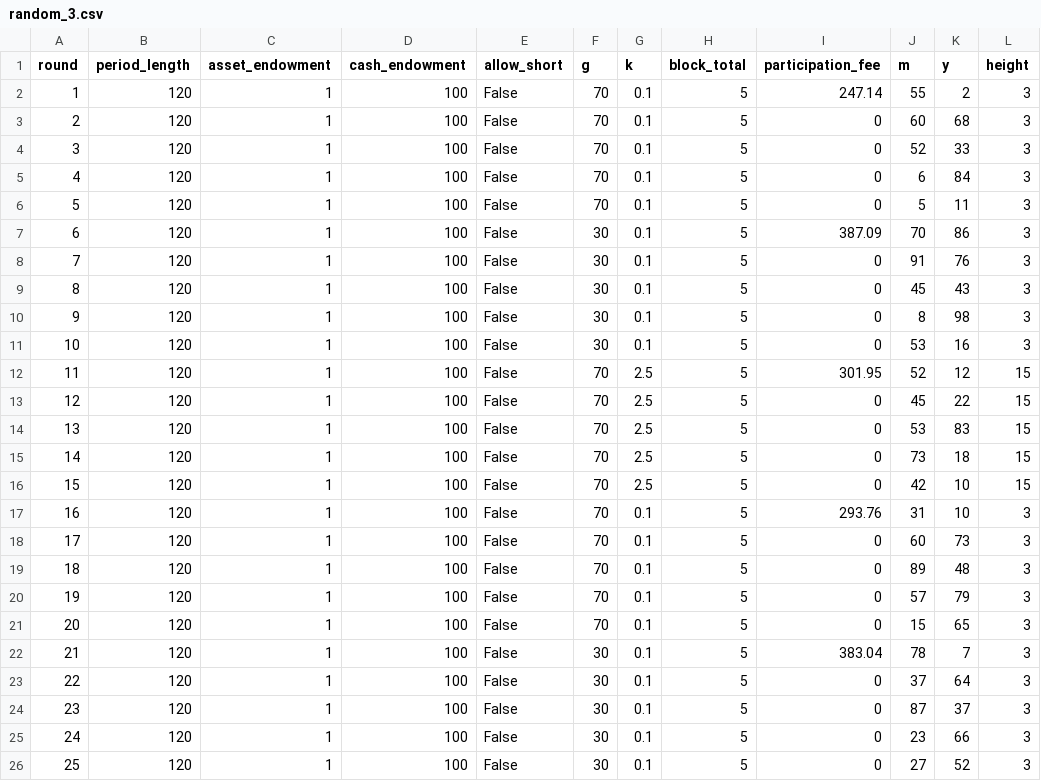
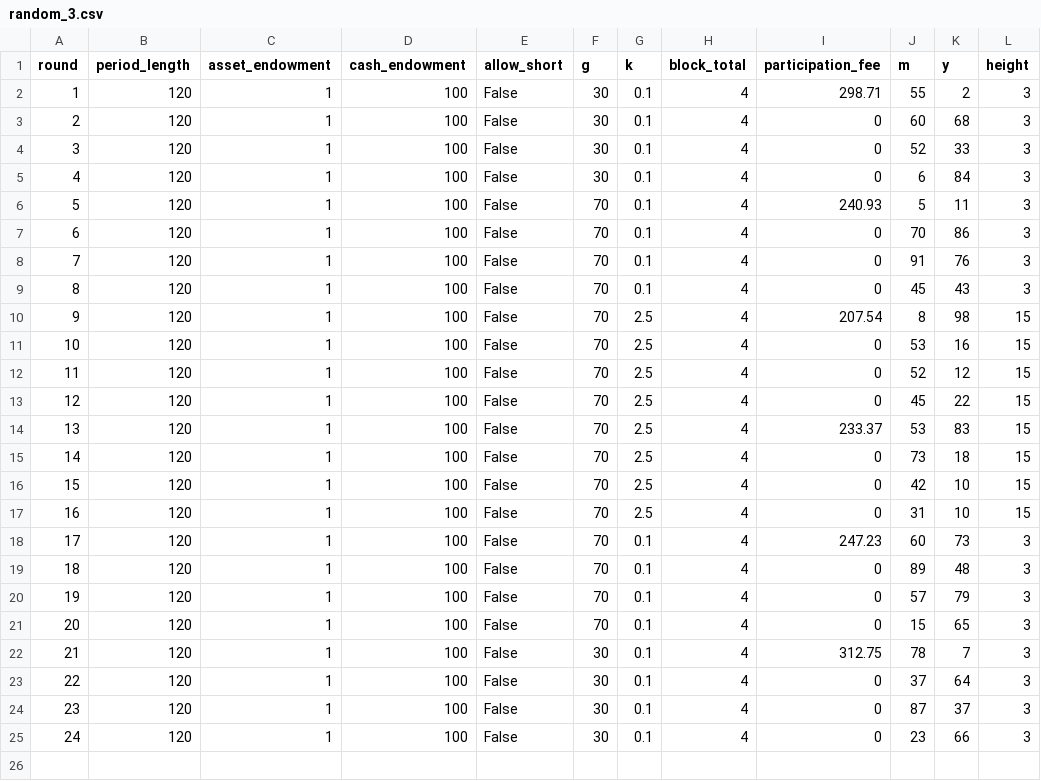
Before and after one commit to Leeps-Lab/ri_cda, a CSV file: configs/random_3.csv, drawn as a sheet.

```diff
--- a/configs/random_3.csv
+++ b/configs/random_3.csv
@@ -1,26 +1,25 @@
 round,period_length,asset_endowment,cash_endowment,allow_short,g,k,block_total,participation_fee,m,y,height
-1,120,1,100,False,70,0.1,5,247.14,55,2,3
-2,120,1,100,False,70,0.1,5,0,60,68,3
-3,120,1,100,False,70,0.1,5,0,52,33,3
-4,120,1,100,False,70,0.1,5,0,6,84,3
-5,120,1,100,False,70,0.1,5,0,5,11,3
-6,120,1,100,False,30,0.1,5,387.09,70,86,3
-7,120,1,100,False,30,0.1,5,0,91,76,3
-8,120,1,100,False,30,0.1,5,0,45,43,3
-9,120,1,100,False,30,0.1,5,0,8,98,3
-10,120,1,100,False,30,0.1,5,0,53,16,3
-11,120,1,100,False,70,2.5,5,301.95,52,12,15
-12,120,1,100,False,70,2.5,5,0,45,22,15
-13,120,1,100,False,70,2.5,5,0,53,83,15
-14,120,1,100,False,70,2.5,5,0,73,18,15
-15,120,1,100,False,70,2.5,5,0,42,10,15
-16,120,1,100,False,70,0.1,5,293.76,31,10,3
-17,120,1,100,False,70,0.1,5,0,60,73,3
-18,120,1,100,False,70,0.1,5,0,89,48,3
-19,120,1,100,False,70,0.1,5,0,57,79,3
-20,120,1,100,False,70,0.1,5,0,15,65,3
-21,120,1,100,False,30,0.1,5,383.04,78,7,3
-22,120,1,100,False,30,0.1,5,0,37,64,3
-23,120,1,100,False,30,0.1,5,0,87,37,3
-24,120,1,100,False,30,0.1,5,0,23,66,3
-25,120,1,100,False,30,0.1,5,0,27,52,3
+1,120,1,100,False,30,0.1,4,298.71,55,2,3
+2,120,1,100,False,30,0.1,4,0,60,68,3
+3,120,1,100,False,30,0.1,4,0,52,33,3
+4,120,1,100,False,30,0.1,4,0,6,84,3
+5,120,1,100,False,70,0.1,4,240.93,5,11,3
+6,120,1,100,False,70,0.1,4,0,70,86,3
+7,120,1,100,False,70,0.1,4,0,91,76,3
+8,120,1,100,False,70,0.1,4,0,45,43,3
+9,120,1,100,False,70,2.5,4,207.54,8,98,15
+10,120,1,100,False,70,2.5,4,0,53,16,15
+11,120,1,100,False,70,2.5,4,0,52,12,15
+12,120,1,100,False,70,2.5,4,0,45,22,15
+13,120,1,100,False,70,2.5,4,233.37,53,83,15
+14,120,1,100,False,70,2.5,4,0,73,18,15
+15,120,1,100,False,70,2.5,4,0,42,10,15
+16,120,1,100,False,70,2.5,4,0,31,10,15
+17,120,1,100,False,70,0.1,4,247.23,60,73,3
+18,120,1,100,False,70,0.1,4,0,89,48,3
+19,120,1,100,False,70,0.1,4,0,57,79,3
+20,120,1,100,False,70,0.1,4,0,15,65,3
+21,120,1,100,False,30,0.1,4,312.75,78,7,3
+22,120,1,100,False,30,0.1,4,0,37,64,3
+23,120,1,100,False,30,0.1,4,0,87,37,3
+24,120,1,100,False,30,0.1,4,0,23,66,3
```
Also changed, not shown: configs/random_1.csv, 3 other files.
